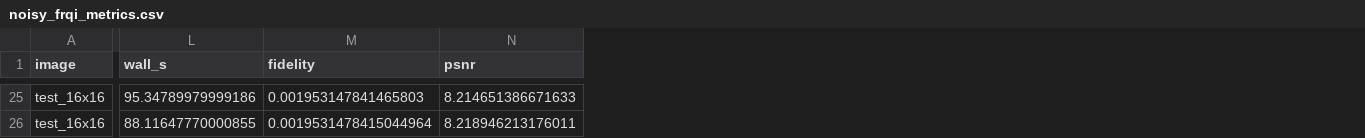
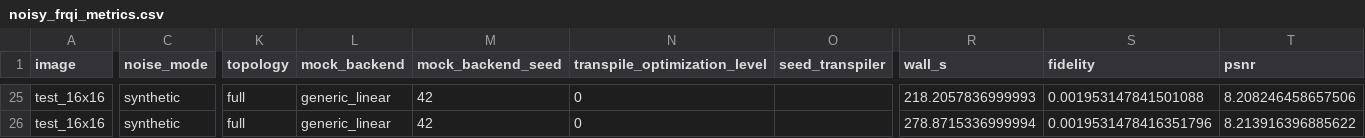
Before and after one commit to AlexandruAlex10/qip-frqi-qhed-mcx-ancilla-and-calibration-matrix-inversion, a CSV file: outputs/noisy_frqi_metrics.csv, drawn as a sheet; only a part is shown, gaps mark what is left out; addresses are those after the commit; the diff covers the shown part only; the diff names each change by its address in the sheet, - before the commit and + after, or states it on an @@ line.

```diff
--- a/outputs/noisy_frqi_metrics.csv
+++ b/outputs/noisy_frqi_metrics.csv
+column C (noise_mode), rows 25-26: synthetic | synthetic
+column K (topology), rows 25-26: full | full
+column L (mock_backend), rows 25-26: generic_linear | generic_linear
+column M (mock_backend_seed), rows 25-26: 42 | 42
+column N (transpile_optimization_level), rows 25-26: 0 | 0
+column O (seed_transpiler), empty
-R25 (wall_s): 95.34789979999186
+R25 (wall_s): 218.2057836999993
-S25 (fidelity): 0.001953147841465803
+S25 (fidelity): 0.001953147841501088
-T25 (psnr): 8.214651386671633
+T25 (psnr): 8.208246458657506
-R26 (wall_s): 88.11647770000855
+R26 (wall_s): 278.8715336999994
-S26 (fidelity): 0.0019531478415044964
+S26 (fidelity): 0.0019531478416351796
-T26 (psnr): 8.218946213176011
+T26 (psnr): 8.213916396885622
```
Also changed, not shown: 58 edited cells elsewhere in this file, outputs/frqi_qhed_sobel_metrics.csv, outputs/frqi_structural_metrics.csv, 33 other files.
